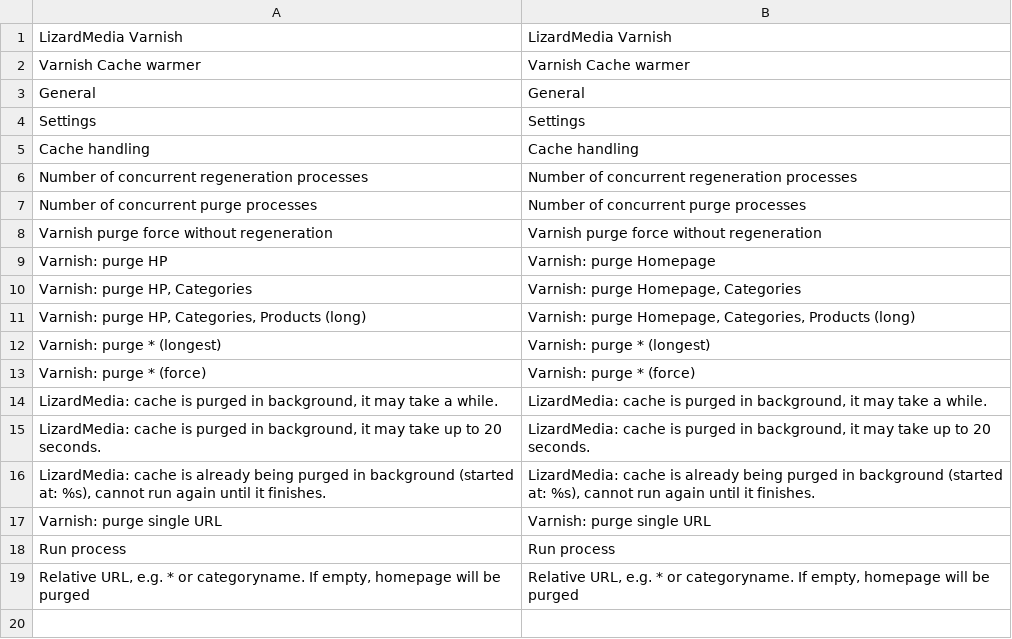
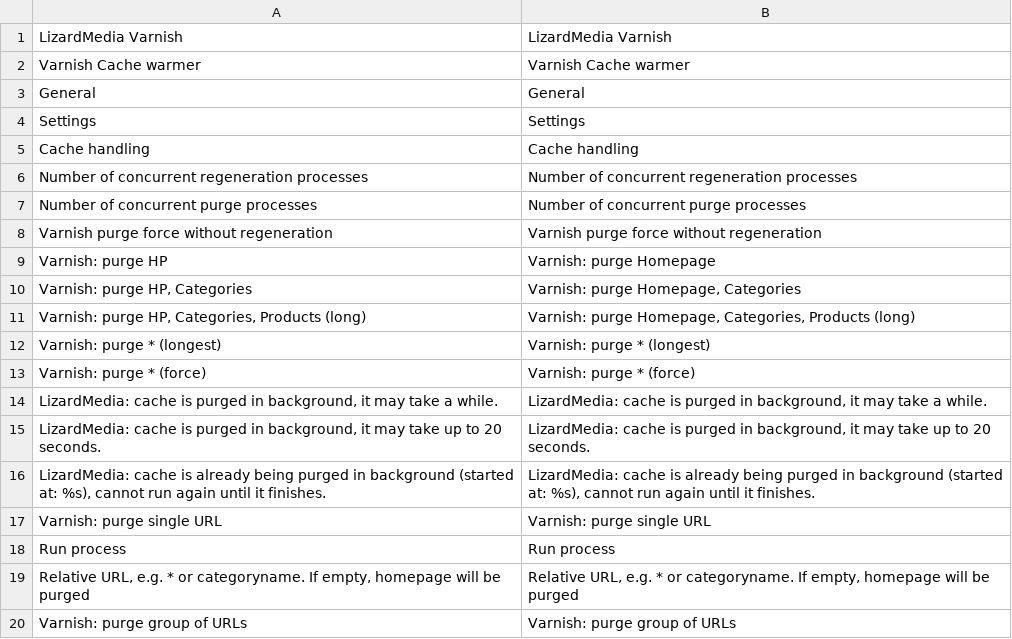
Before and after one commit to lizardmedia/varnish-warmer-magento2, a CSV file: i18n/en_US.csv, drawn as a sheet; the diff names each change by its address in the sheet, - before the commit and + after, or states it on an @@ line.

```diff
--- a/i18n/en_US.csv
+++ b/i18n/en_US.csv
+row 20: Varnish: purge group of URLs | Varnish: purge group of URLs
```
Also changed, not shown: 20 other files.
